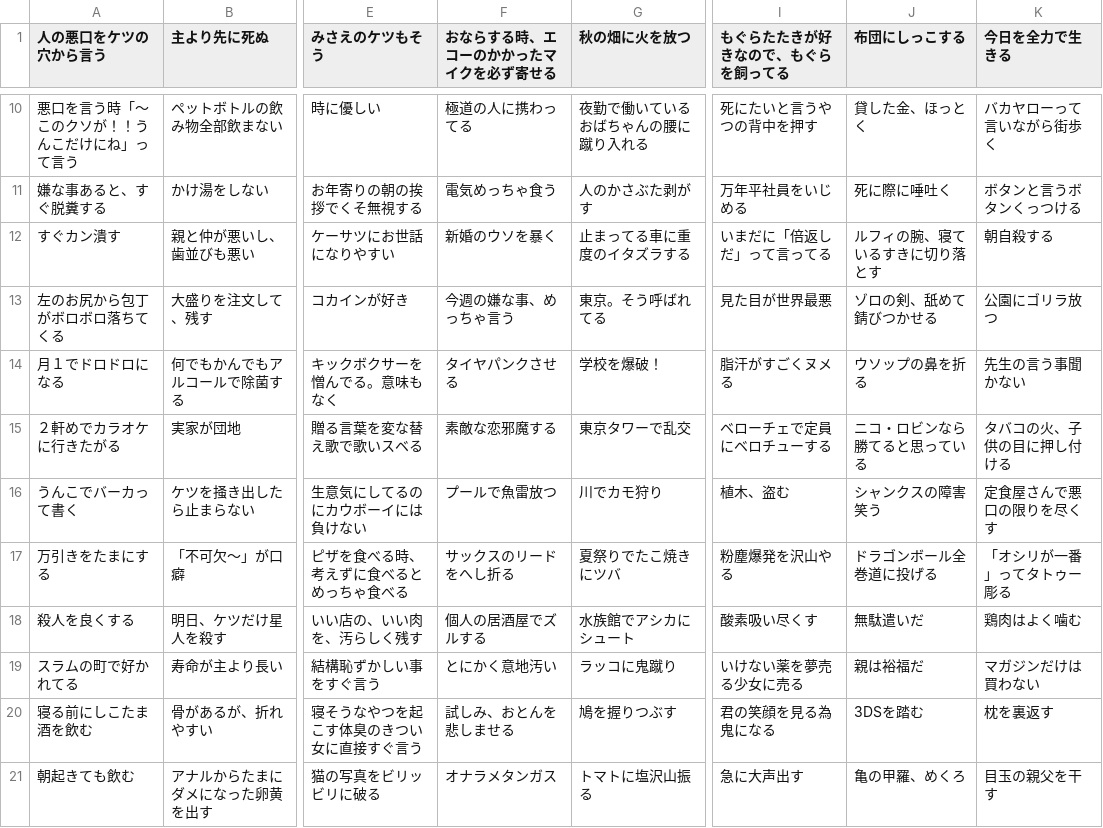
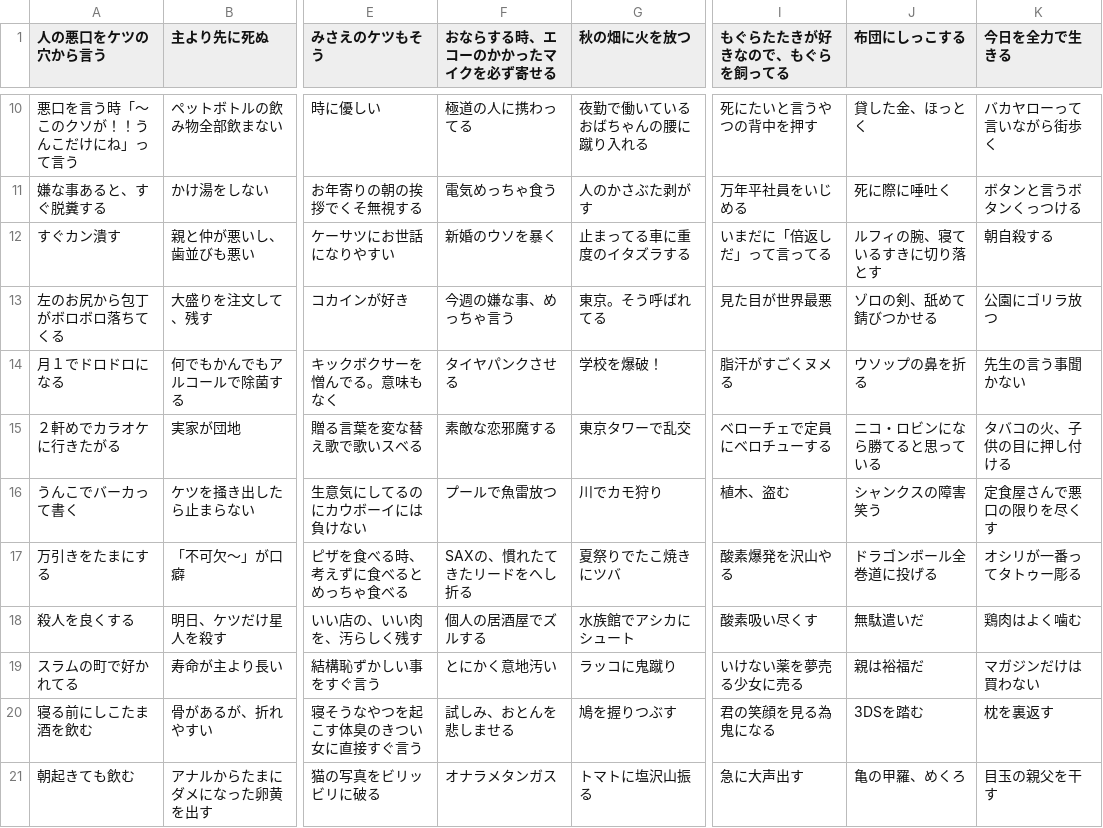
Before and after one commit to milktea0042-bit/funny_oogiri, a CSV file: dadare.csv, drawn as a sheet; only a part is shown, gaps mark what is left out; the diff covers the shown part only; the diff names each change by its address in the sheet, - before the commit and + after, or states it on an @@ line.

Commit message:
dadare new

```diff
--- a/dadare.csv
+++ b/dadare.csv
-J15 (布団にしっこする): ニコ・ロビンなら勝てると思っている
+J15 (布団にしっこする): ニコ・ロビンになら勝てると思っている
-F17 (おならする時、エコーのかかったマイクを必ず寄せる): サックスのリードをへし折る
+F17 (おならする時、エコーのかかったマイクを必ず寄せる): SAXの、慣れたてきたリードをへし折る
-I17 (もぐらたたきが好きなので、もぐらを飼ってる): 粉塵爆発を沢山やる
+I17 (もぐらたたきが好きなので、もぐらを飼ってる): 酸素爆発を沢山やる
-K17 (今日を全力で生きる): 「オシリが一番」ってタトゥー彫る
+K17 (今日を全力で生きる): オシリが一番ってタトゥー彫る
```
Also changed, not shown: 36 edited cells elsewhere in this file.
